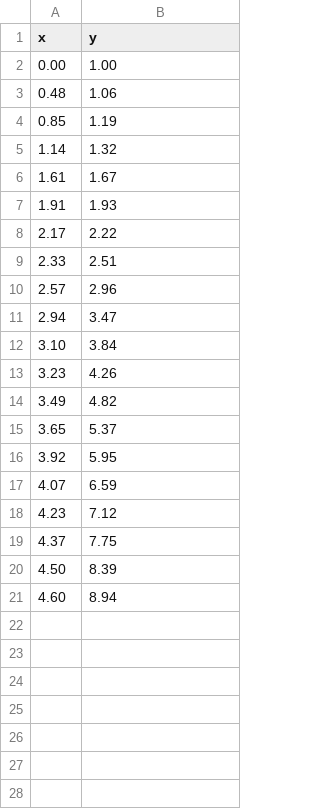
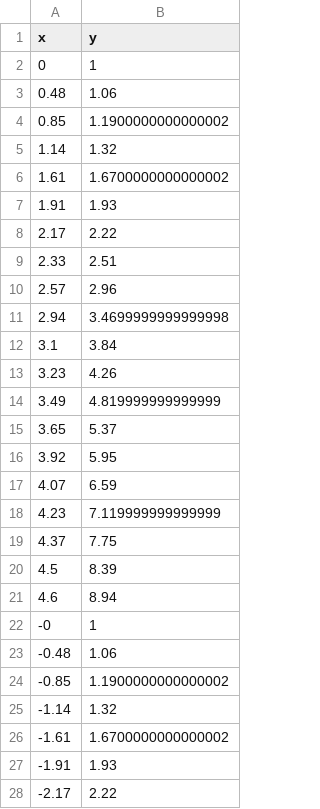
Before and after one commit to gmtanner-cord/DATA316, a CSV file: Data/stlouis_arch.csv, drawn as a sheet; only a part is shown; the diff covers the shown part only.

Commit message:
Add files via upload

```diff
--- a/Data/stlouis_arch.csv
+++ b/Data/stlouis_arch.csv
@@ -1,7 +1,7 @@
 x,y
-0.00,1.00
+0,1
 0.48,1.06
-0.85,1.19
+0.85,1.1900000000000002
 1.14,1.32
-1.61,1.67
+1.61,1.6700000000000002
 1.91,1.93
@@ -11,5 +11,5 @@ x,y
-2.94,3.47
-3.10,3.84
+2.94,3.4699999999999998
+3.1,3.84
 3.23,4.26
-3.49,4.82
+3.49,4.819999999999999
 3.65,5.37
@@ -17,5 +17,12 @@ x,y
 4.07,6.59
-4.23,7.12
+4.23,7.119999999999999
 4.37,7.75
-4.50,8.39
-4.60,8.94
+4.5,8.39
+4.6,8.94
+-0,1
+-0.48,1.06
+-0.85,1.1900000000000002
+-1.14,1.32
+-1.61,1.6700000000000002
+-1.91,1.93
+-2.17,2.22
```
Also changed, not shown: 13 added rows elsewhere in this file.
